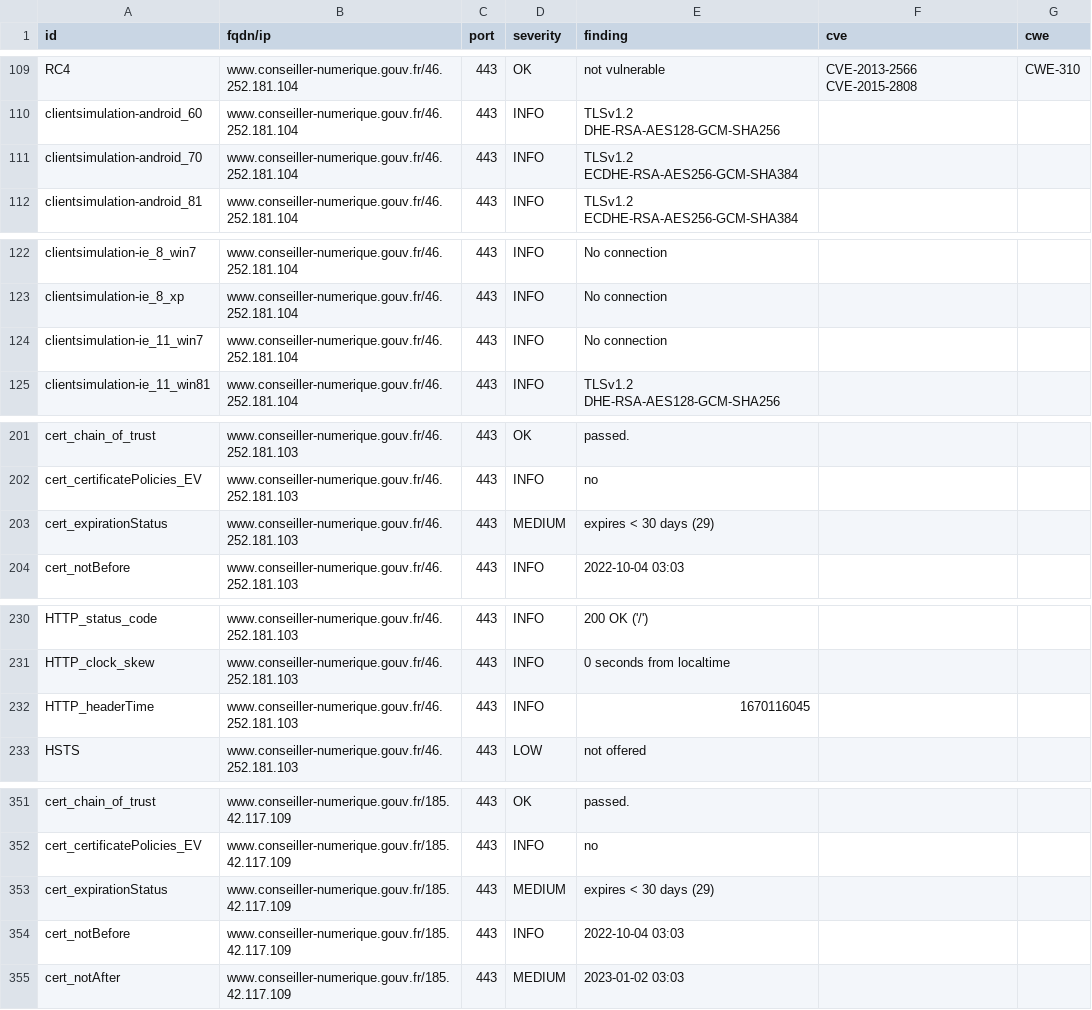
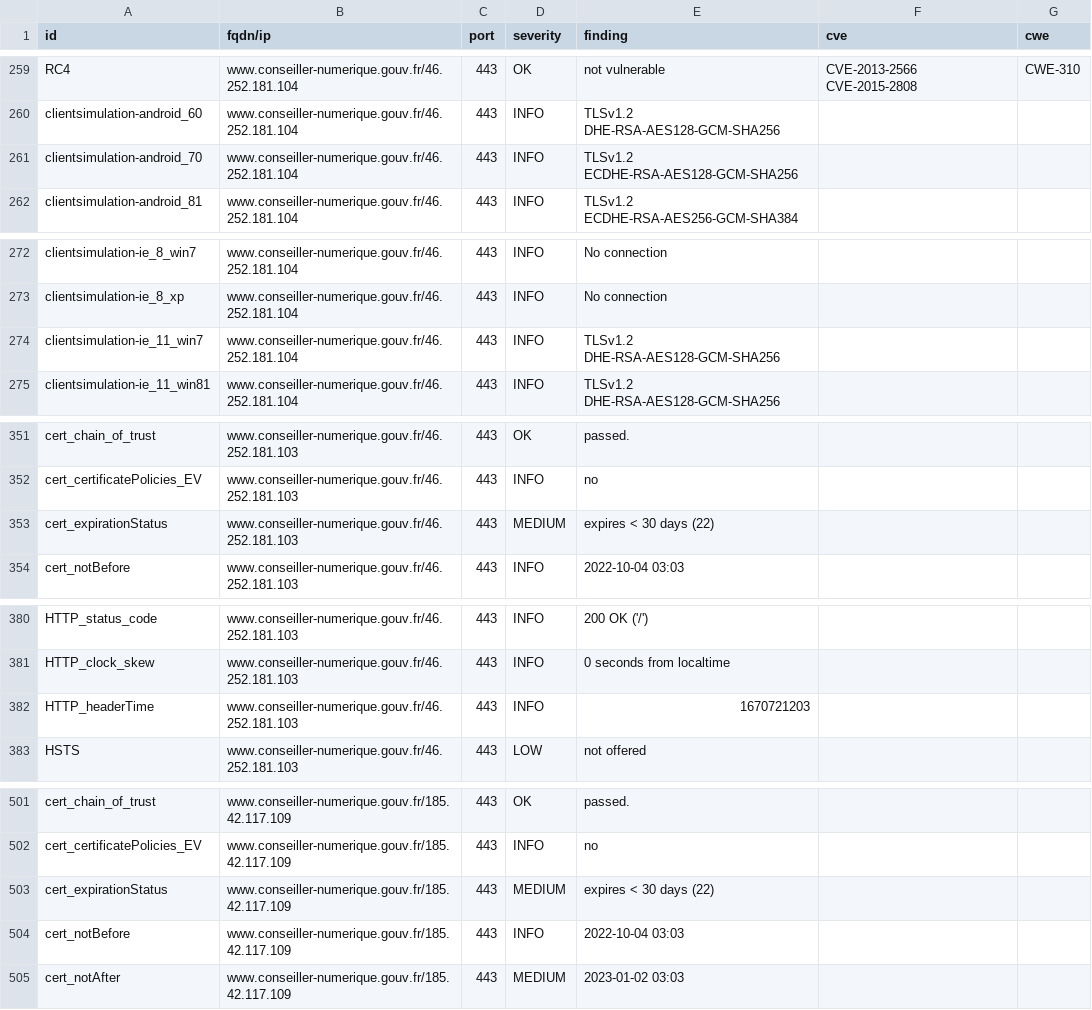
Before and after one commit to Inclusion-Numerique/dashlord, a CSV file: results/aHR0cHM6Ly93d3cuY29uc2VpbGxlci1udW1lcmlxdWUuZ291di5mcg==/testssl.csv, drawn as a sheet; only a part is shown, gaps mark what is left out; the diff covers the shown part only.

```diff
--- a/results/aHR0cHM6Ly93d3cuY29uc2VpbGxlci1udW1lcmlxdWUuZ291di5mcg==/testssl.csv
+++ b/results/aHR0cHM6Ly93d3cuY29uc2VpbGxlci1udW1lcmlxdWUuZ291di5mcg==/testssl.csv
@@ -110,3 +260,3 @@
 "clientsimulation-android_60","www.conseiller-numerique.gouv.fr/46.252.181.104","443","INFO","TLSv1.2 DHE-RSA-AES128-GCM-SHA256","",""
-"clientsimulation-android_70","www.conseiller-numerique.gouv.fr/46.252.181.104","443","INFO","TLSv1.2 ECDHE-RSA-AES256-GCM-SHA384","",""
+"clientsimulation-android_70","www.conseiller-numerique.gouv.fr/46.252.181.104","443","INFO","TLSv1.2 ECDHE-RSA-AES128-GCM-SHA256","",""
 "clientsimulation-android_81","www.conseiller-numerique.gouv.fr/46.252.181.104","443","INFO","TLSv1.2 ECDHE-RSA-AES256-GCM-SHA384","",""
@@ -123,3 +273,3 @@
 "clientsimulation-ie_8_xp","www.conseiller-numerique.gouv.fr/46.252.181.104","443","INFO","No connection","",""
-"clientsimulation-ie_11_win7","www.conseiller-numerique.gouv.fr/46.252.181.104","443","INFO","No connection","",""
+"clientsimulation-ie_11_win7","www.conseiller-numerique.gouv.fr/46.252.181.104","443","INFO","TLSv1.2 DHE-RSA-AES128-GCM-SHA256","",""
 "clientsimulation-ie_11_win81","www.conseiller-numerique.gouv.fr/46.252.181.104","443","INFO","TLSv1.2 DHE-RSA-AES128-GCM-SHA256","",""
@@ -202,3 +352,3 @@
 "cert_certificatePolicies_EV","www.conseiller-numerique.gouv.fr/46.252.181.103","443","INFO","no","",""
-"cert_expirationStatus","www.conseiller-numerique.gouv.fr/46.252.181.103","443","MEDIUM","expires < 30 days (29)","",""
+"cert_expirationStatus","www.conseiller-numerique.gouv.fr/46.252.181.103","443","MEDIUM","expires < 30 days (22)","",""
 "cert_notBefore","www.conseiller-numerique.gouv.fr/46.252.181.103","443","INFO","2022-10-04 03:03","",""
@@ -231,3 +381,3 @@
 "HTTP_clock_skew","www.conseiller-numerique.gouv.fr/46.252.181.103","443","INFO","0 seconds from localtime","",""
-"HTTP_headerTime","www.conseiller-numerique.gouv.fr/46.252.181.103","443","INFO","1670116045","",""
+"HTTP_headerTime","www.conseiller-numerique.gouv.fr/46.252.181.103","443","INFO","1670721203","",""
 "HSTS","www.conseiller-numerique.gouv.fr/46.252.181.103","443","LOW","not offered","",""
@@ -352,3 +502,3 @@
 "cert_certificatePolicies_EV","www.conseiller-numerique.gouv.fr/185.42.117.109","443","INFO","no","",""
-"cert_expirationStatus","www.conseiller-numerique.gouv.fr/185.42.117.109","443","MEDIUM","expires < 30 days (29)","",""
+"cert_expirationStatus","www.conseiller-numerique.gouv.fr/185.42.117.109","443","MEDIUM","expires < 30 days (22)","",""
 "cert_notBefore","www.conseiller-numerique.gouv.fr/185.42.117.109","443","INFO","2022-10-04 03:03","",""
```
Also changed, not shown: 2 added rows, 2 removed rows, 148 moved rows and 9 edited cells elsewhere in this file, 15 other files.
